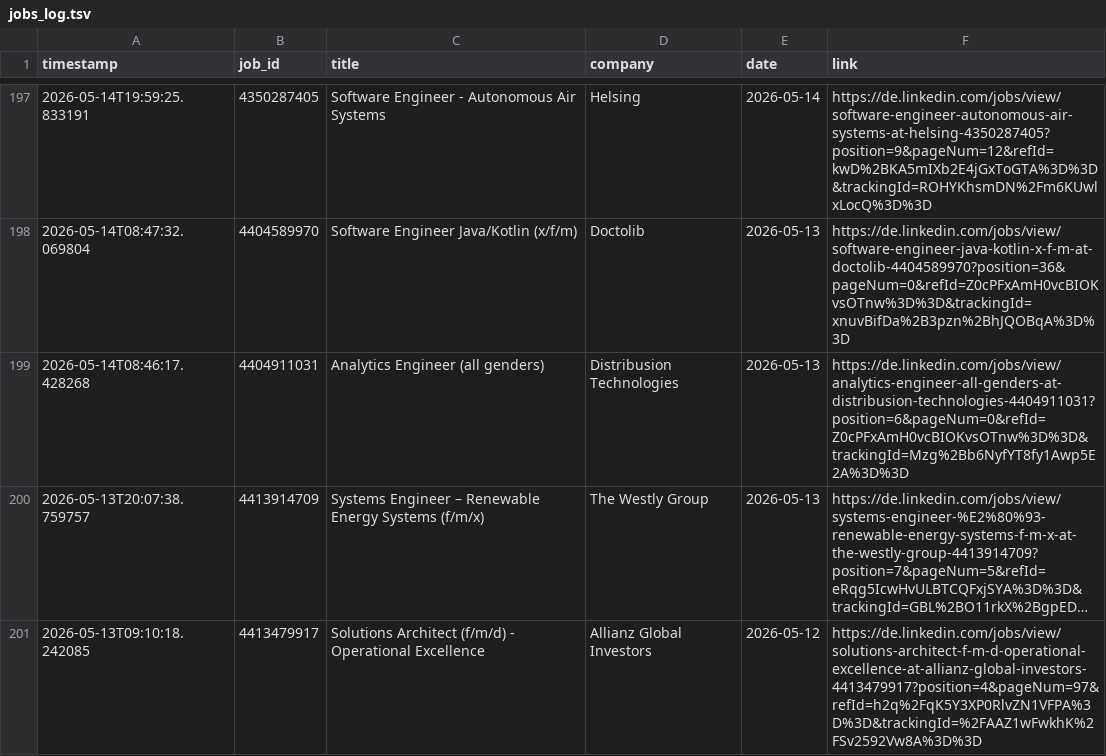
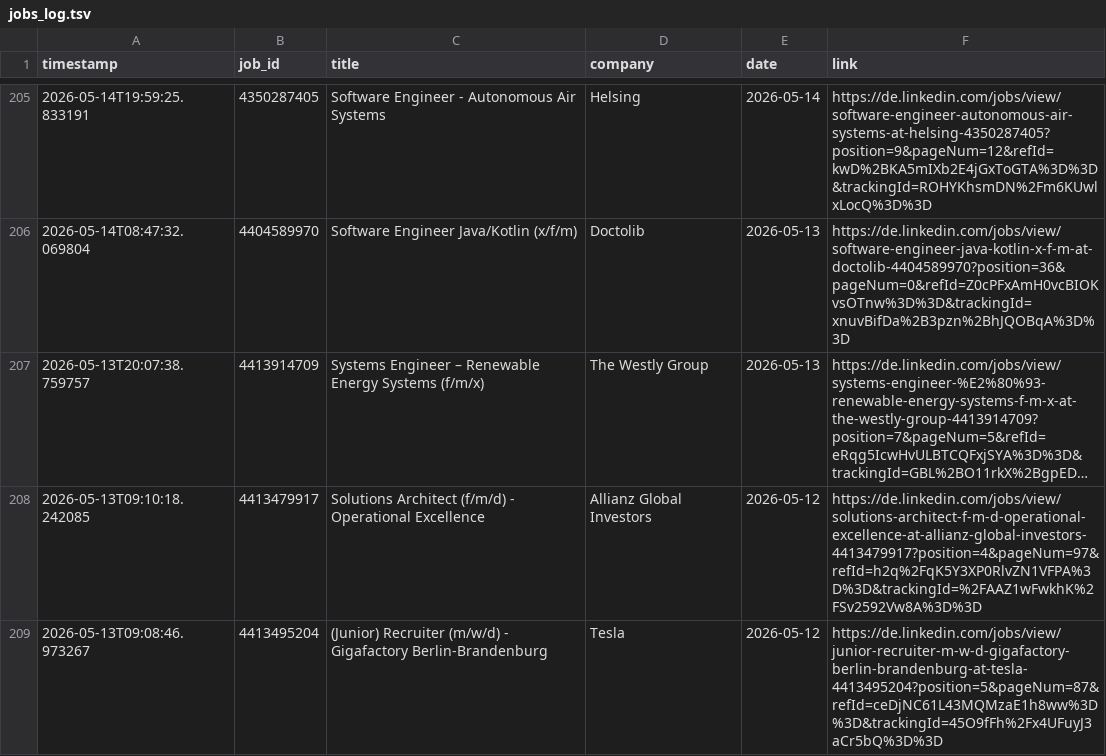
Before and after one commit to mugundanaswin/Data_Engineering, a TSV file: webscrapping_projects/scheduled/outputs/jobs_log.tsv, drawn as a sheet; only a part is shown, gaps mark what is left out; the shorter side is filled out with more unchanged rows; long unchanged cells end in …; removed rows and columns are numbered as before the commit, all else as after; the diff covers the shown part only; the diff names each change by its address in the sheet, - before the commit and + after, or states it on an @@ line.

```diff
--- a/webscrapping_projects/scheduled/outputs/jobs_log.tsv
+++ b/webscrapping_projects/scheduled/outputs/jobs_log.tsv
-row 199: 2026-05-14T08:46:17.428268 | 4404911031 | Analytics Engineer (all genders) | Distribusion Technologies | 2026-05-13 | https://de.linkedin.com/jobs/view/analytics-engineer-all-genders-at-distribusion-technologies-4404911031?position=6&pageNum=0&refId=Z0cPFxAmH0vcBIOKvsOTnw%3D%3D&trackingId=Mzg%2Bb6NyfYT8fy1Awp5E2A%3D%3D
```
Also changed, not shown: 10 added rows and 4 removed rows elsewhere in this file.
